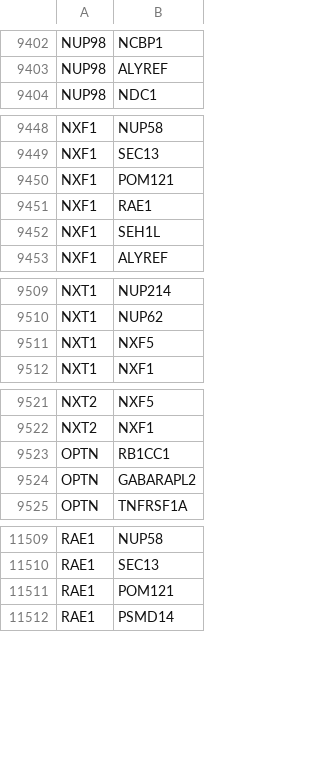
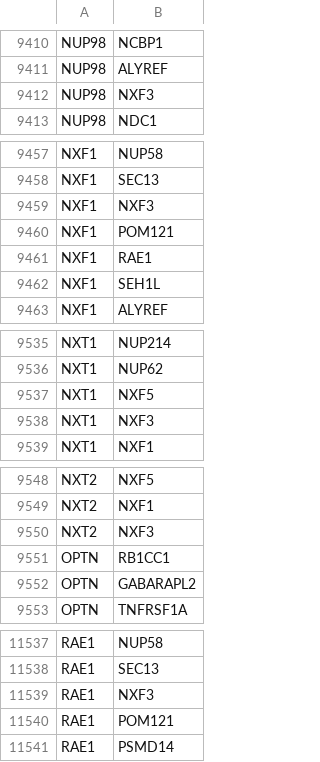
Before and after one commit to LuckyDog-Studios/ALSDrugRepurposing, a TSV file: ppi_results/ppi_edge_list.tsv, drawn as a sheet; only a part is shown, gaps mark what is left out; the diff covers the shown part only; the diff names each change by its address in the sheet, - before the commit and + after, or states it on an @@ line.

```diff
--- a/ppi_results/ppi_edge_list.tsv
+++ b/ppi_results/ppi_edge_list.tsv
+row 9412: NUP98 | NXF3
+row 9459: NXF1 | NXF3
+row 9538: NXT1 | NXF3
+row 9550: NXT2 | NXF3
+row 11539: RAE1 | NXF3
```
Also changed, not shown: 27 added rows elsewhere in this file, ppi_results/mapping_summary.tsv, 16 other files.
